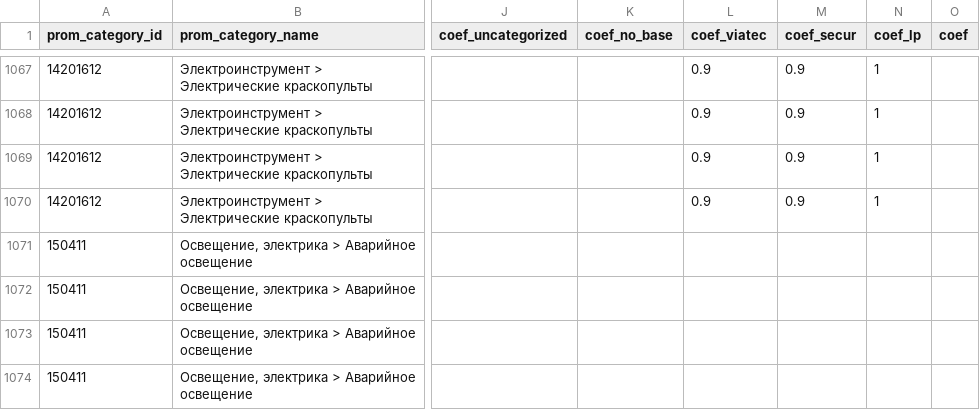
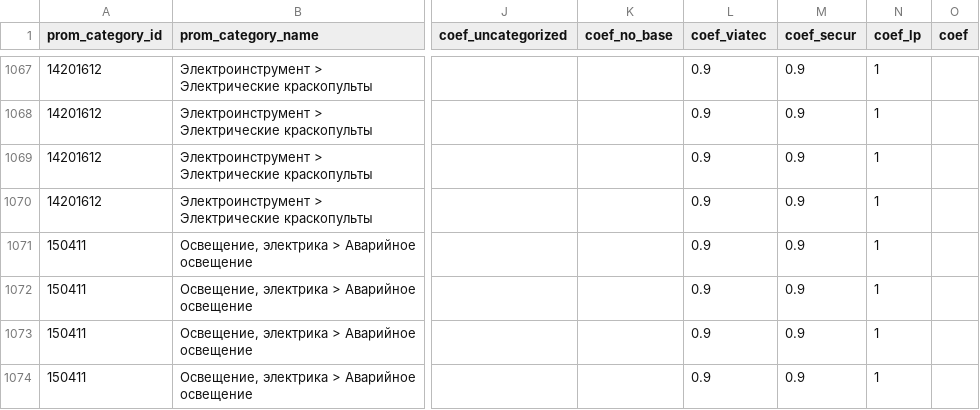
Before and after one commit to oniks98/price-feed-pipeline, a CSV file: data/markets/kasta_coefficients.csv, drawn as a sheet; only a part is shown, gaps mark what is left out; the diff names each change by its address in the sheet, - before the commit and + after, or states it on an @@ line.

Commit message:
chore(prom): add coef

```diff
--- a/data/markets/kasta_coefficients.csv
+++ b/data/markets/kasta_coefficients.csv
-L1071:L1074 (coef_viatec): (empty)
+L1071:L1074 (coef_viatec): 0.9
-M1071:M1074 (coef_secur): (empty)
+M1071:M1074 (coef_secur): 0.9
-N1071:N1074 (coef_lp): (empty)
+N1071:N1074 (coef_lp): 1
```
Also changed, not shown: data/markets/epicenter_coefficients.csv, data/markets/rozetka_coefficients.csv, 1 other file.
